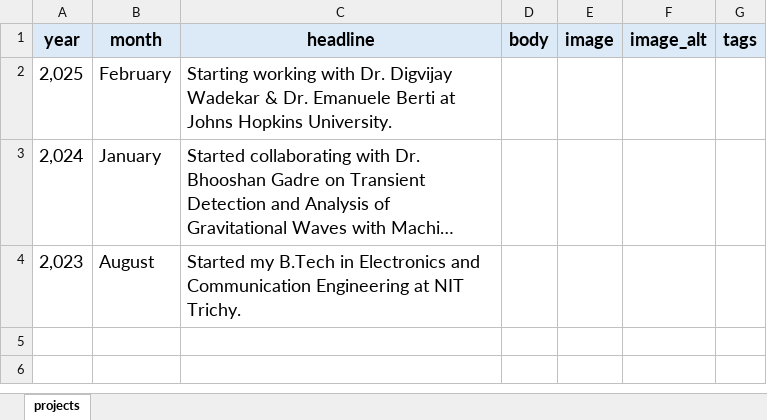
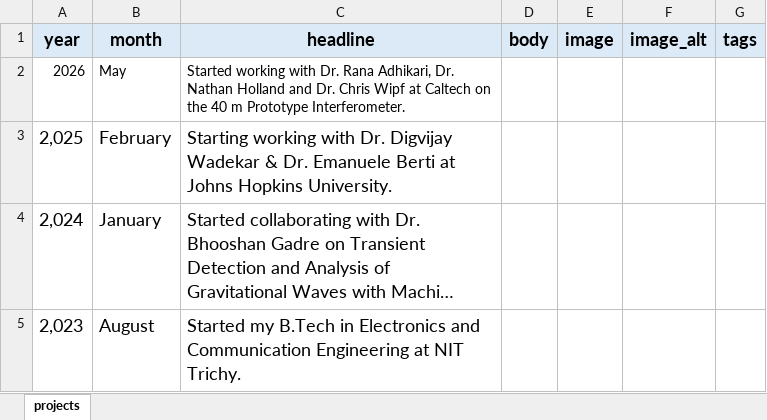
Before and after one commit to Arush-Pimpalkar/Arush-Pimpalkar.github.io, an Excel workbook: data/updates.xlsx, sheet projects, drawn as a sheet; long unchanged cells end in …; values as stored, in another font and other column widths than the file's, no borders; the diff names each change by its address in the sheet, - before the commit and + after, or states it on an @@ line.

Commit message:
caltech_update_1

```diff
--- a/data/updates.xlsx (sheet projects)
+++ b/data/updates.xlsx (sheet projects)
+row 2: 2026 | May | Started working with Dr. Rana Adhikari, Dr. Nathan Holland and Dr. Chris Wipf at Caltech on the 40 m Prototype Interferometer.
```
Also changed, not shown: data/projects.xlsx, 6 other files.
